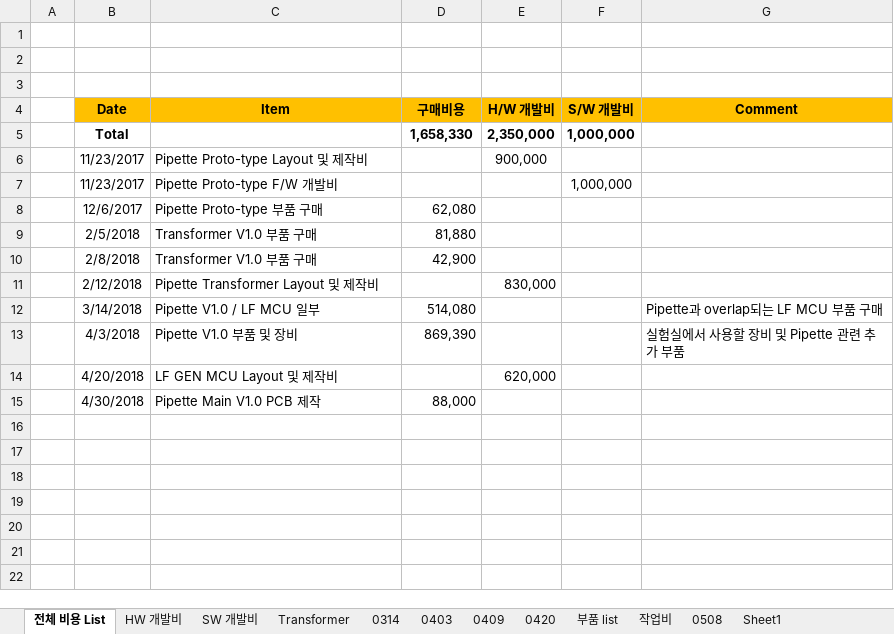
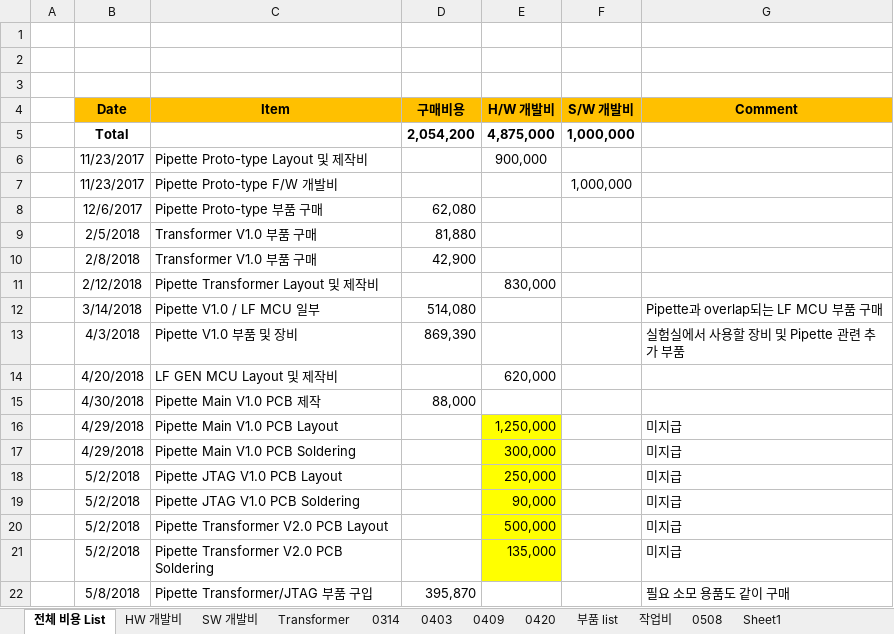
Before and after one commit to ArvidJoung/Plasma_Generator, an Excel workbook: Femto Project 비용 List.xlsx, sheet 전체 비용 List, drawn as a sheet; values as stored, in another font and other column widths than the file's, no borders; the diff names each change by its address in the sheet, - before the commit and + after, or states it on an @@ line.

```diff
--- a/Femto Project 비용 List.xlsx (sheet 전체 비용 List)
+++ b/Femto Project 비용 List.xlsx (sheet 전체 비용 List)
-D5 (구매비용): 1,658,330
+D5 (구매비용): 2,054,200
-E5 (H/W 개발비): 2,350,000
+E5 (H/W 개발비): 4,875,000
+row 16:  | 4/29/2018 | Pipette Main V1.0 PCB Layout |  | 1,250,000 |  | 미지급
+row 17:  | 4/29/2018 | Pipette Main V1.0 PCB Soldering |  | 300,000 |  | 미지급
+row 18:  | 5/2/2018 | Pipette JTAG V1.0 PCB Layout |  | 250,000 |  | 미지급
+row 19:  | 5/2/2018 | Pipette JTAG V1.0 PCB Soldering |  | 90,000 |  | 미지급
+row 20:  | 5/2/2018 | Pipette Transformer V2.0 PCB Layout |  | 500,000 |  | 미지급
+row 21:  | 5/2/2018 | Pipette Transformer V2.0 PCB Soldering |  | 135,000 |  | 미지급
+row 22:  | 5/8/2018 | Pipette Transformer/JTAG 부품 구입 | 395,870 |  |  | 필요 소모 용품도 같이 구매
```
Also changed, not shown: sheet 0508, sheet Sheet1, formulas that keep their value, 1_Plasma_Pipette/4_Review data/Plasma_Pipette Review Data.xlsx, Femto Project sample management.xlsx, 5 other files.
